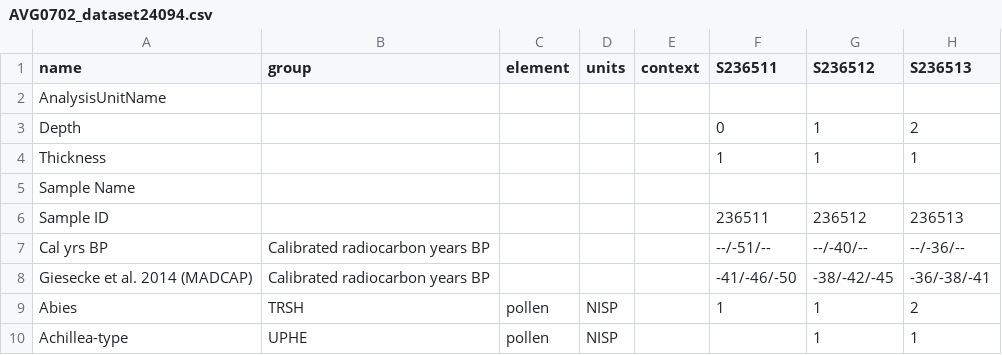
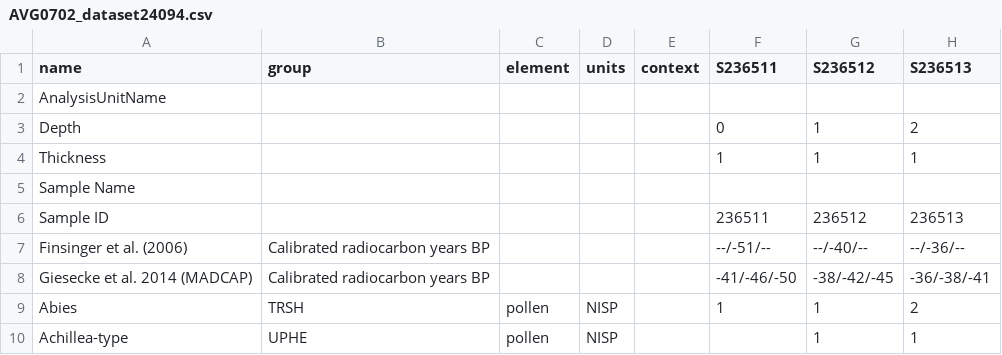
Before and after one commit to wfinsinger/paleo_perc_change, a CSV file: data_raw/AVG0702_dataset24094.csv, drawn as a sheet; only a part is shown; the diff names each change by its address in the sheet, - before the commit and + after, or states it on an @@ line.

```diff
--- a/data_raw/AVG0702_dataset24094.csv
+++ b/data_raw/AVG0702_dataset24094.csv
-A7 (name): Cal yrs BP
+A7 (name): Finsinger et al. (2006)
```
Also changed, not shown: data_raw/AVG-TP-LOG.csv, data_raw/AVG0702_diatom_counts.csv, 11 other files.
